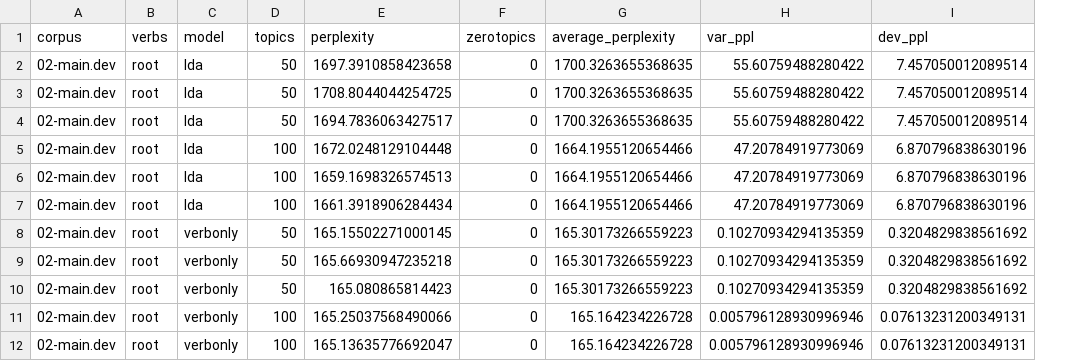
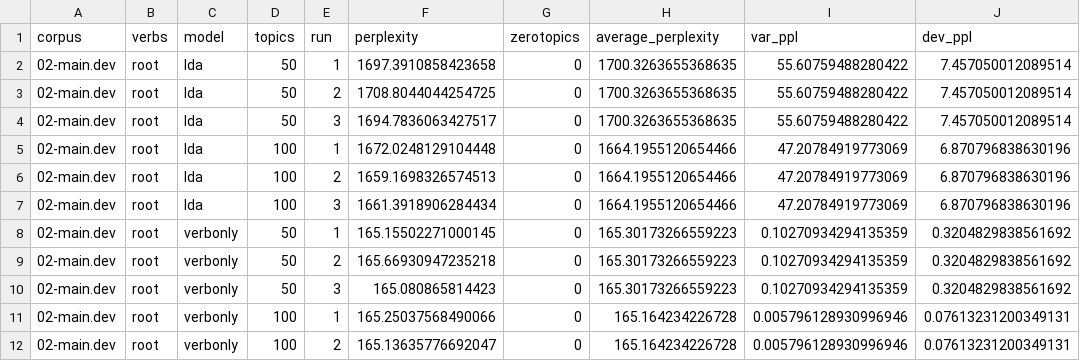
Before and after one commit to cordarei/verb-prediction, a TSV file: results/results-20140310.tsv, drawn as a sheet; only a part is shown; the diff names each change by its address in the sheet, - before the commit and + after, or states it on an @@ line.

Commit message:
Update results

```diff
--- a/results/results-20140310.tsv
+++ b/results/results-20140310.tsv
+column E (run), rows 2-12: 1 | 2 | 3 | 1 | 2 | 3 | 1 | 2 | 3 | 1 | 2
```
Also changed, not shown: 1 other file.
